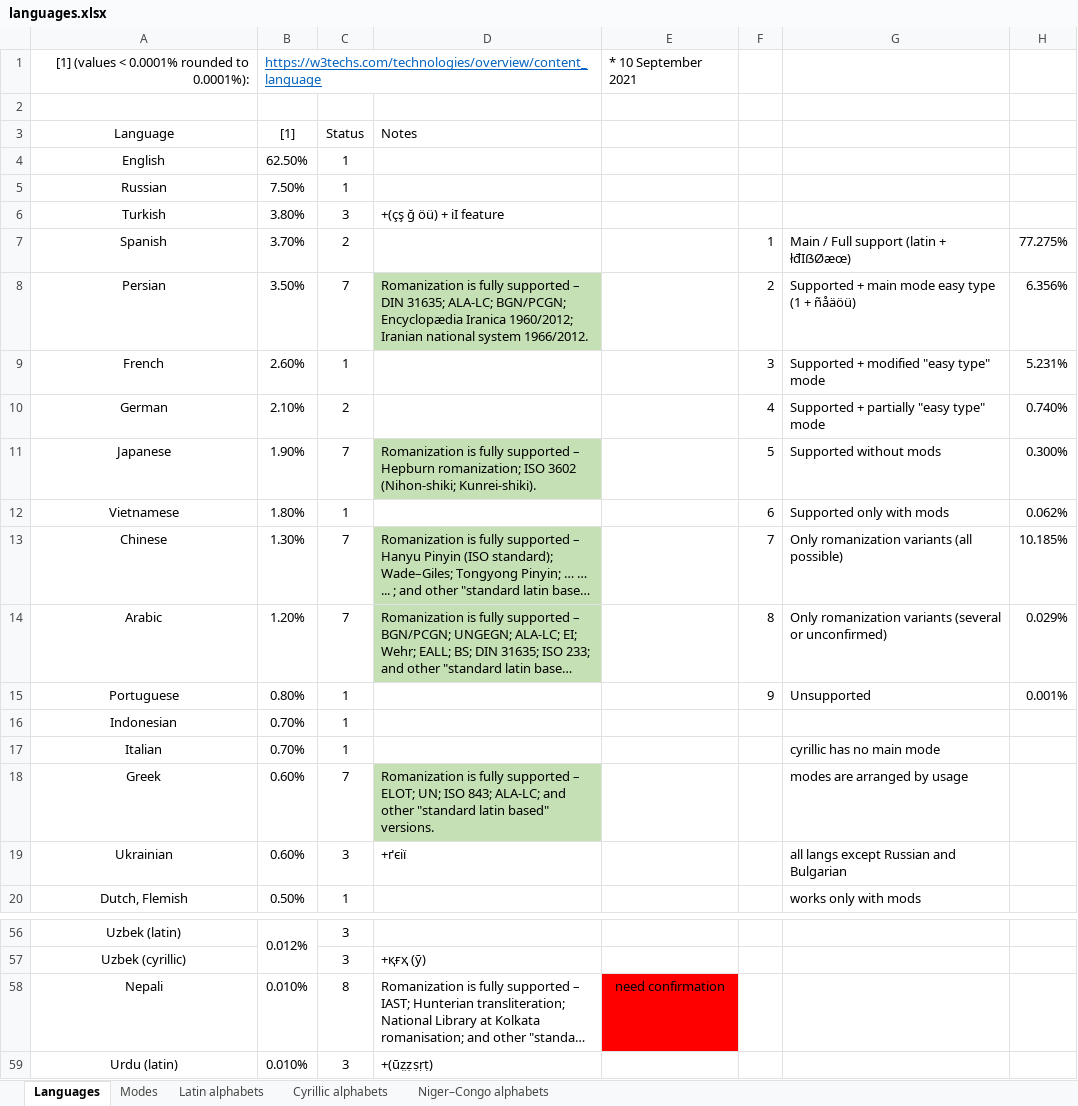
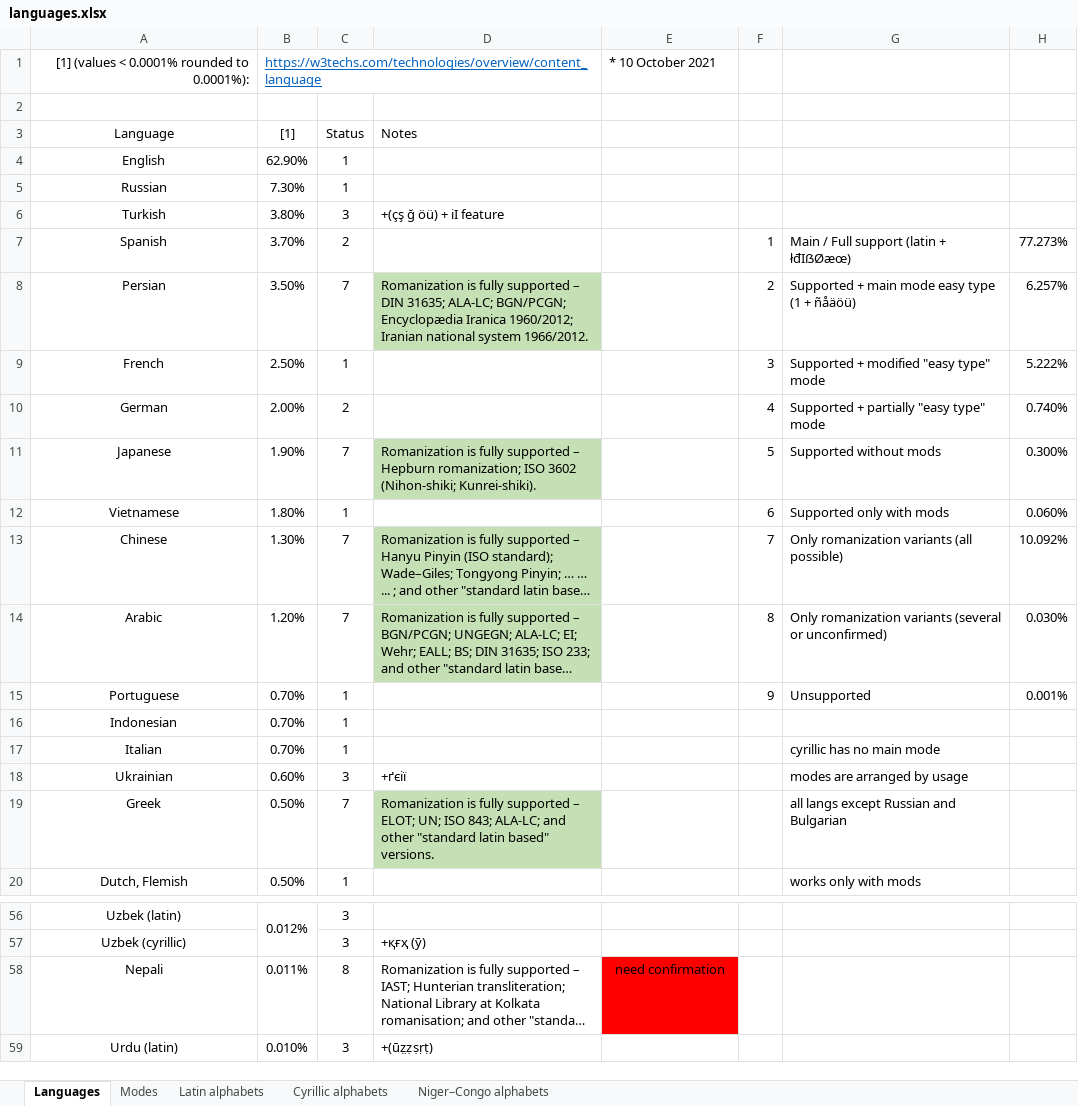
Before and after one commit to uqqu/qPhyx, an Excel workbook: external/languages.xlsx, sheet Languages, drawn as a sheet; only a part is shown, gaps mark what is left out; long unchanged cells end in …; values as stored, in another font and other column widths than the file's, no borders; conditional formats not drawn; removed rows and columns are numbered as before the commit, all else as after; the diff covers the shown part only; the diff names each change by its address in the sheet, - before the commit and + after, or states it on an @@ line.

```diff
--- a/external/languages.xlsx (sheet Languages)
+++ b/external/languages.xlsx (sheet Languages)
-E1: * 10 September 2021
+E1: * 10 October 2021
-B4: 62.50%
+B4: 62.90%
-B5: 7.50%
+B5: 7.30%
-H7: 77.275%
+H7: 77.273%
-H8: 6.356%
+H8: 6.257%
-B9: 2.60%
+B9: 2.50%
-H9: 5.231%
+H9: 5.222%
-B10: 2.10%
+B10: 2.00%
-H12: 0.062%
+H12: 0.060%
-H13: 10.185%
+H13: 10.092%
-H14: 0.029%
+H14: 0.030%
-B15: 0.80%
+B15: 0.70%
-row 18: Greek | 0.60% | 7 | Romanization is fully supported – ELOT; UN; ISO 843; ALA-LC; and other "standard latin based" versions. |  |  | modes are arranged by usage
-G18: all langs except Russian and Bulgarian
+G18: modes are arranged by usage
+row 19: Greek | 0.50% | 7 | Romanization is fully supported – ELOT; UN; ISO 843; ALA-LC; and other "standard latin based" versions. |  |  | all langs except Russian and Bulgarian
-B58: 0.010%
+B58: 0.011%
```
Also changed, not shown: 1 added row, 1 removed row and 11 edited cells elsewhere in this sheet, external/calculation.xlsx, 30 other files.
